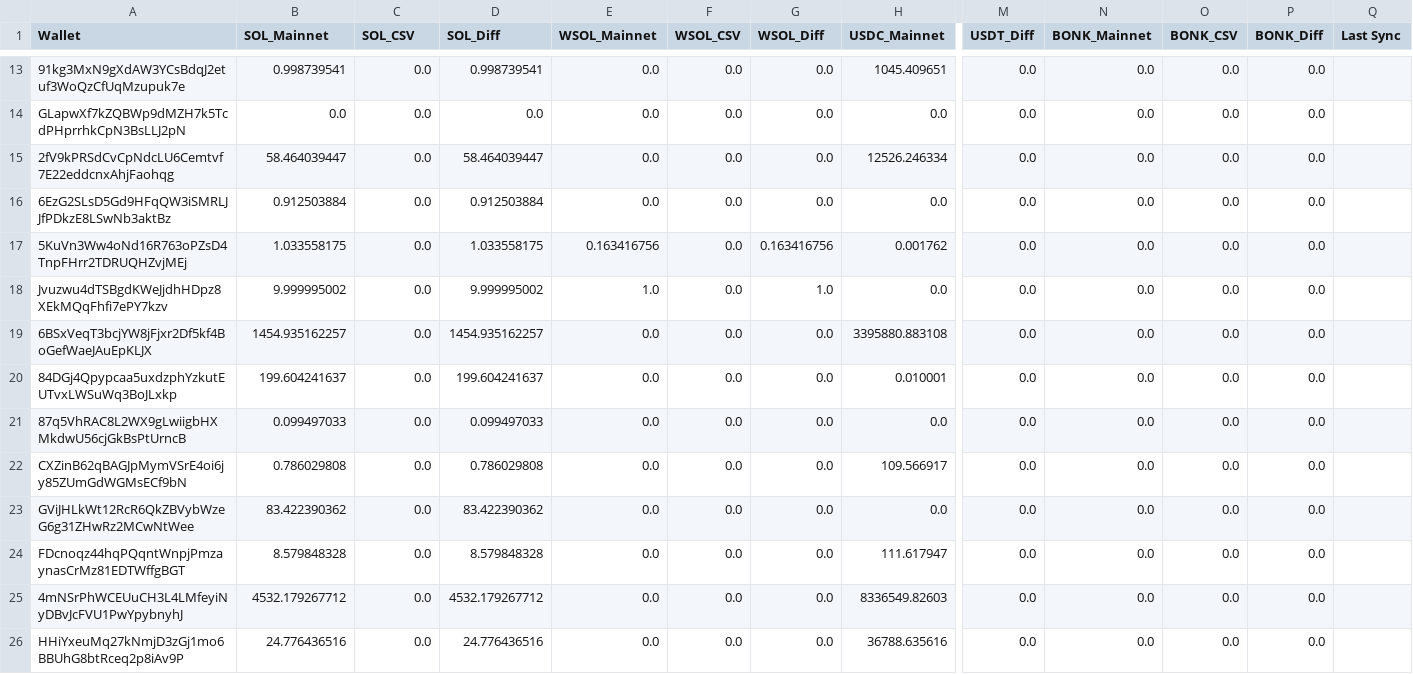
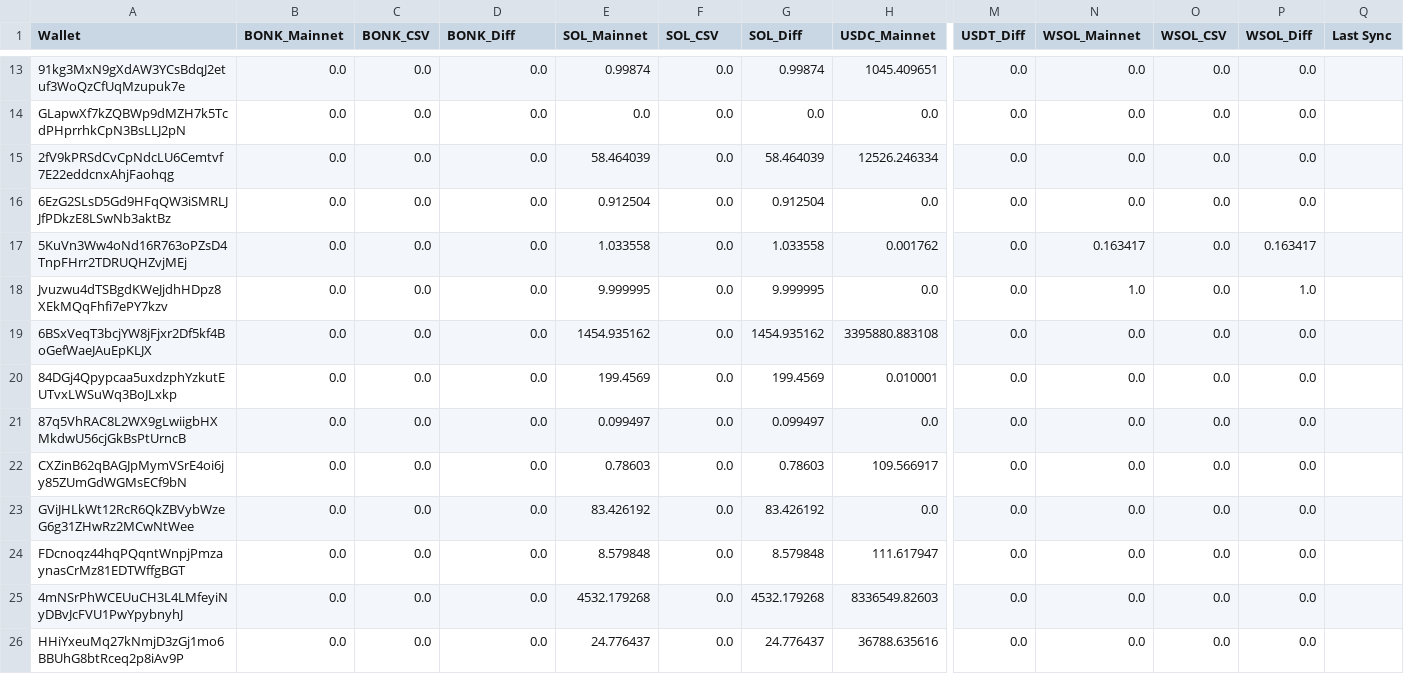
Before and after one commit to BDOZug/Triple-Spice, a CSV file: BALANCE CHECKER/wallet_balances_compare_allwallets.csv, drawn as a sheet; only a part is shown, gaps mark what is left out; removed rows and columns are numbered as before the commit, all else as after; the diff covers the shown part only; the diff names each change by its address in the sheet, - before the commit and + after, or states it on an @@ line.

```diff
--- a/BALANCE CHECKER/wallet_balances_compare_allwallets.csv
+++ b/BALANCE CHECKER/wallet_balances_compare_allwallets.csv
-column D (SOL_Diff), rows 13-26: 0.998739541 | 0.0 | 58.464039447 | 0.912503884 | 1.033558175 | 9.999995002 | 1454.935162257 | 199.604241637 | 0.099497033 | 0.786029808 | 83.422390362 | 8.579848328 | 4532.179267712 | 24.776436516
+column E (SOL_Mainnet), rows 13-26: 0.99874 | 0.0 | 58.464039 | 0.912504 | 1.033558 | 9.999995 | 1454.935162 | 199.4569 | 0.099497 | 0.78603 | 83.426192 | 8.579848 | 4532.179268 | 24.776437
-B1: SOL_Mainnet
+B1: BONK_Mainnet
-C1: SOL_CSV
+C1: BONK_CSV
-D1: WSOL_Mainnet
+D1: BONK_Diff
-F1: WSOL_CSV
+F1: SOL_CSV
-G1: WSOL_Diff
+G1: SOL_Diff
-N1: BONK_Mainnet
+N1: WSOL_Mainnet
-O1: BONK_CSV
+O1: WSOL_CSV
-P1: BONK_Diff
+P1: WSOL_Diff
-B13 (BONK_Mainnet): 0.998739541
+B13 (BONK_Mainnet): 0.0
-G13 (SOL_Diff): 0.0
+G13 (SOL_Diff): 0.99874
-B15 (BONK_Mainnet): 58.464039447
+B15 (BONK_Mainnet): 0.0
-G15 (SOL_Diff): 0.0
+G15 (SOL_Diff): 58.464039
-B16 (BONK_Mainnet): 0.912503884
+B16 (BONK_Mainnet): 0.0
-G16 (SOL_Diff): 0.0
+G16 (SOL_Diff): 0.912504
-B17 (BONK_Mainnet): 1.033558175
+B17 (BONK_Mainnet): 0.0
-D17 (BONK_Diff): 0.163416756
+D17 (BONK_Diff): 0.0
-G17 (SOL_Diff): 0.163416756
+G17 (SOL_Diff): 1.033558
-N17 (WSOL_Mainnet): 0.0
+N17 (WSOL_Mainnet): 0.163417
-P17 (WSOL_Diff): 0.0
+P17 (WSOL_Diff): 0.163417
-B18 (BONK_Mainnet): 9.999995002
+B18 (BONK_Mainnet): 0.0
-D18 (BONK_Diff): 1.0
+D18 (BONK_Diff): 0.0
-G18 (SOL_Diff): 1.0
+G18 (SOL_Diff): 9.999995
-N18 (WSOL_Mainnet): 0.0
+N18 (WSOL_Mainnet): 1.0
-P18 (WSOL_Diff): 0.0
+P18 (WSOL_Diff): 1.0
-B19 (BONK_Mainnet): 1454.935162257
+B19 (BONK_Mainnet): 0.0
-G19 (SOL_Diff): 0.0
+G19 (SOL_Diff): 1454.935162
-B20 (BONK_Mainnet): 199.604241637
+B20 (BONK_Mainnet): 0.0
-G20 (SOL_Diff): 0.0
+G20 (SOL_Diff): 199.4569
-B21 (BONK_Mainnet): 0.099497033
+B21 (BONK_Mainnet): 0.0
-G21 (SOL_Diff): 0.0
+G21 (SOL_Diff): 0.099497
-B22 (BONK_Mainnet): 0.786029808
+B22 (BONK_Mainnet): 0.0
-G22 (SOL_Diff): 0.0
+G22 (SOL_Diff): 0.78603
-B23 (BONK_Mainnet): 83.422390362
+B23 (BONK_Mainnet): 0.0
-G23 (SOL_Diff): 0.0
+G23 (SOL_Diff): 83.426192
-B24 (BONK_Mainnet): 8.579848328
+B24 (BONK_Mainnet): 0.0
-G24 (SOL_Diff): 0.0
+G24 (SOL_Diff): 8.579848
-B25 (BONK_Mainnet): 4532.179267712
+B25 (BONK_Mainnet): 0.0
-G25 (SOL_Diff): 0.0
+G25 (SOL_Diff): 4532.179268
-B26 (BONK_Mainnet): 24.776436516
+B26 (BONK_Mainnet): 0.0
-G26 (SOL_Diff): 0.0
+G26 (SOL_Diff): 24.776437
```
Also changed, not shown: 32 edited cells elsewhere in this file, 1 other file.
